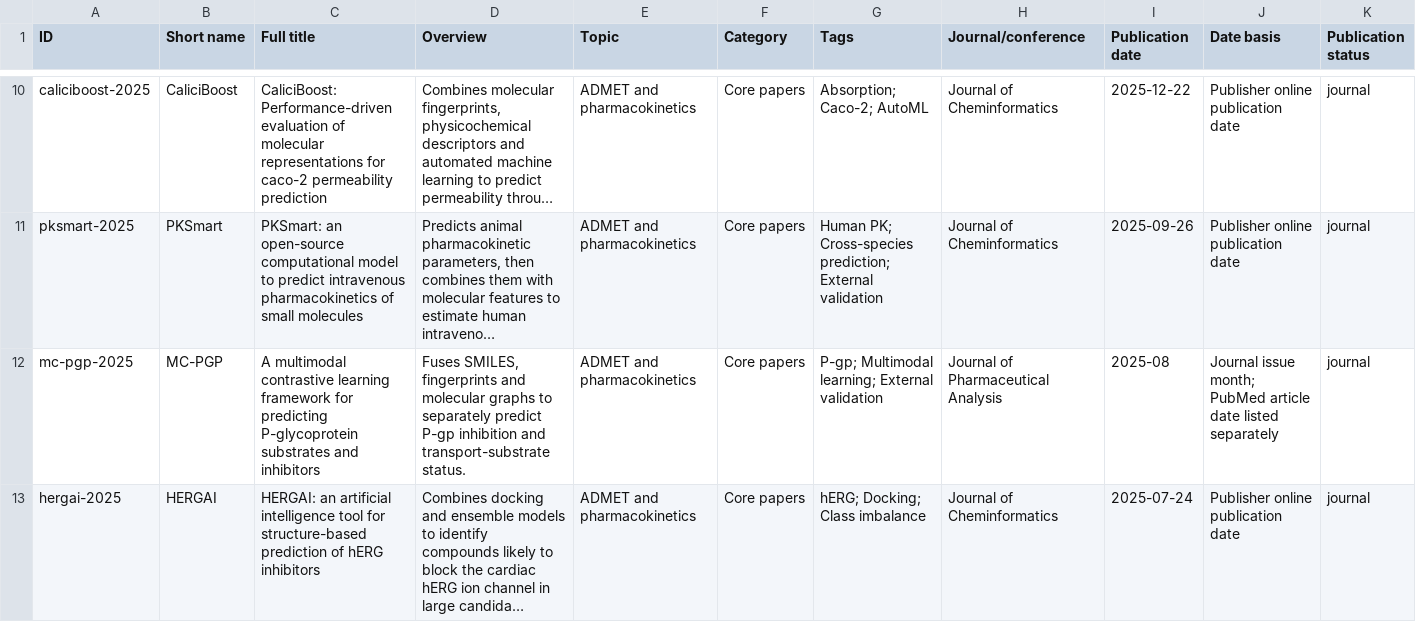
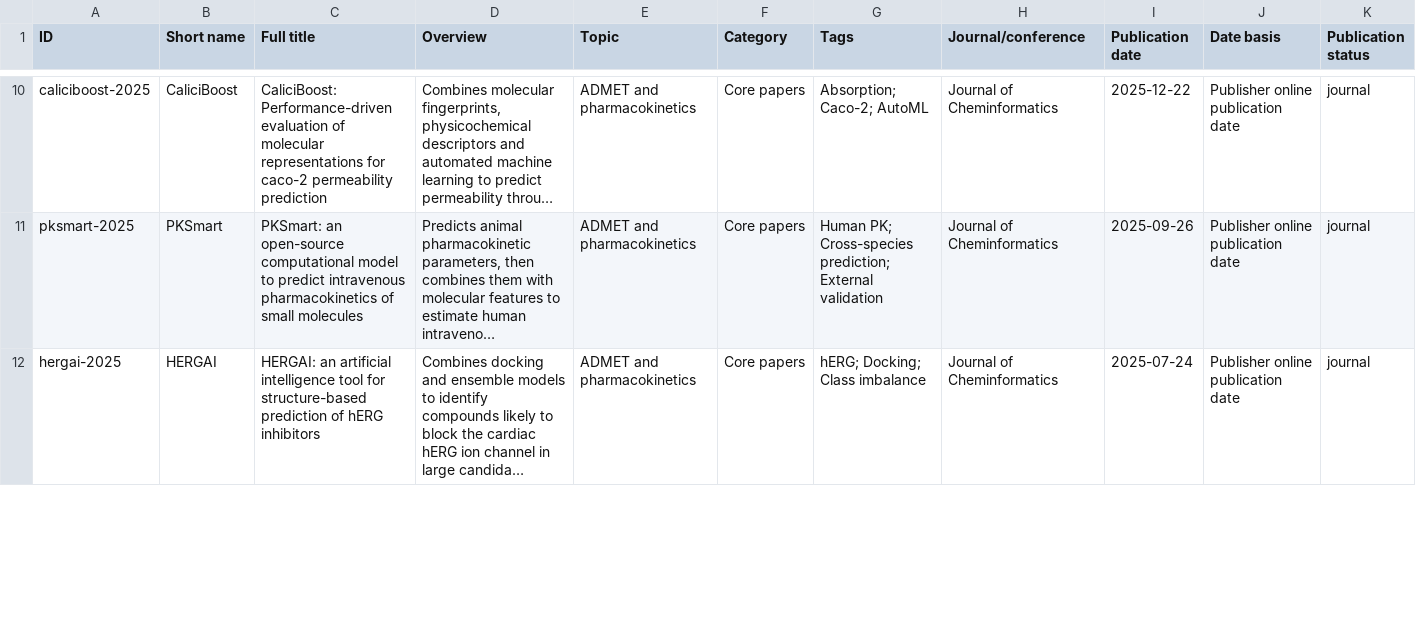
Before and after one commit to MasterDGL/admet-literature, a CSV file: data/papers.en.csv, drawn as a sheet; only a part is shown, gaps mark what is left out; long unchanged cells end in …; removed rows and columns are numbered as before the commit, all else as after; rows hold the shown columns only; the diff covers the shown part only; the diff names each change by its address in the sheet, - before the commit and + after, or states it on an @@ line.

Commit message:
Add bilingual reading routes and correct online publication dates

```diff
--- a/data/papers.en.csv
+++ b/data/papers.en.csv
-row 12: mc-pgp-2025 | MC-PGP | A multimodal contrastive learning framework for predicting P-glycoprotein substrates and inhibitors | Fuses SMILES, fingerprints and molecular graphs to separately predict P-gp inhibition and transport-substrate status. | ADMET and pharmacokinetics | Core papers | P-gp; Multimodal learning; External validation | Journal of Pharmaceutical Analysis | 2025-08 | Journal issue month; PubMed article date listed separately | journal
```
Also changed, not shown: 1 added row and 2 edited cells elsewhere in this file, data/papers.csv, 31 other files.
